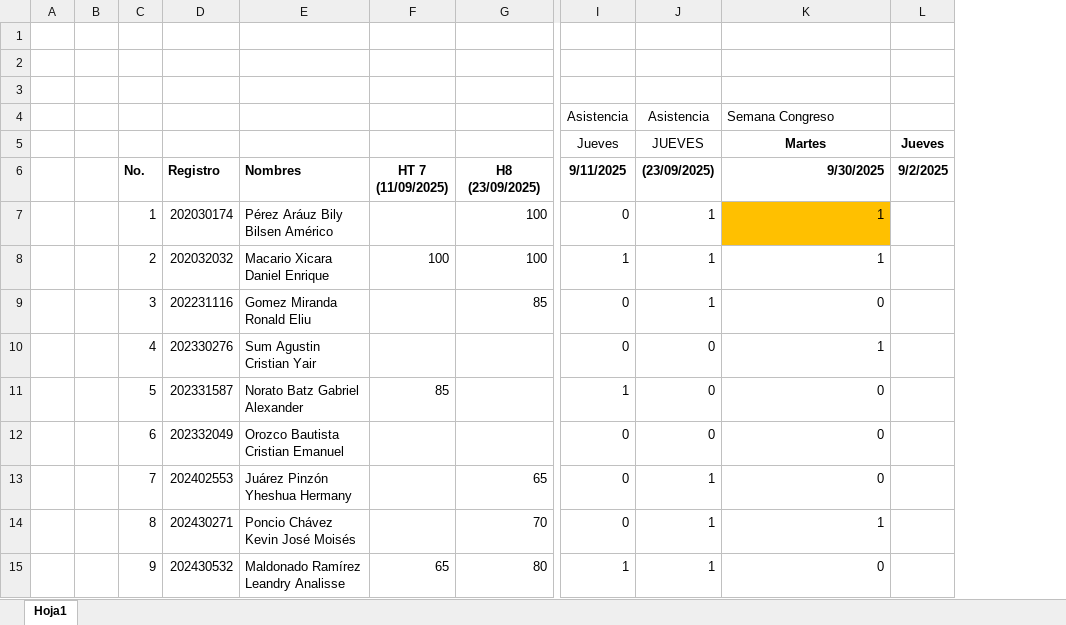
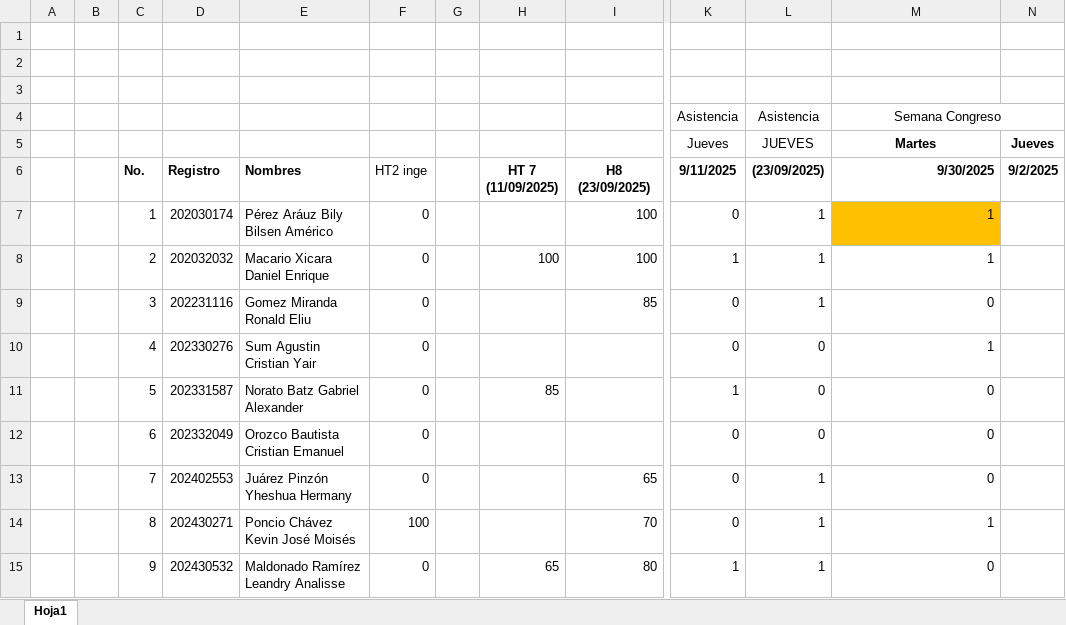
Before and after one commit to IvanRiveraU/gitPrimer-Semestre-25, an Excel workbook: Lab MB1 B/listado 2.xlsx, sheet Hoja1, drawn as a sheet; only a part is shown, gaps mark what is left out; values as stored, in another font and other column widths than the file's, no borders; addresses are those after the commit; the diff names each change by its address in the sheet, - before the commit and + after, or states it on an @@ line.

```diff
--- a/Lab MB1 B/listado 2.xlsx (sheet Hoja1)
+++ b/Lab MB1 B/listado 2.xlsx (sheet Hoja1)
+column F (HT2 inge), rows 7-15: 0 | 0 | 0 | 0 | 0 | 0 | 0 | 100 | 0
+column G, empty
-M4 alignment: left
+M4 alignment: center
+M4:N4 merged
```
Also changed, not shown: formulas that keep their value, 22 other files.
